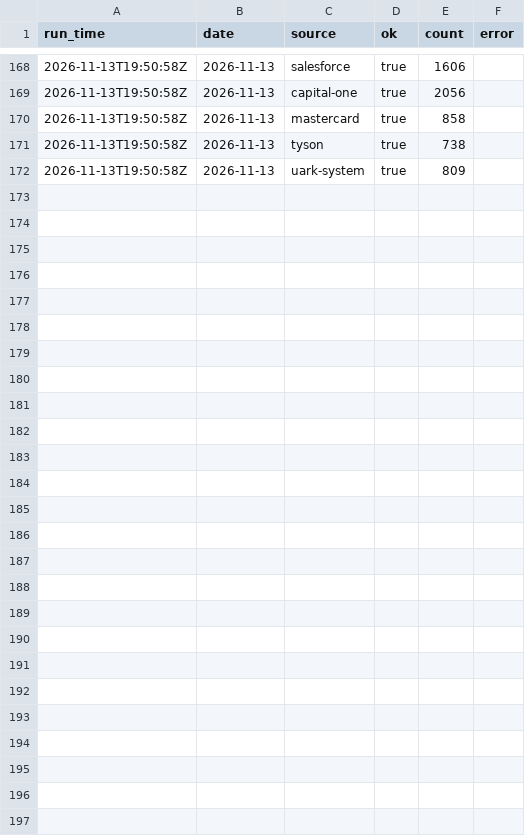
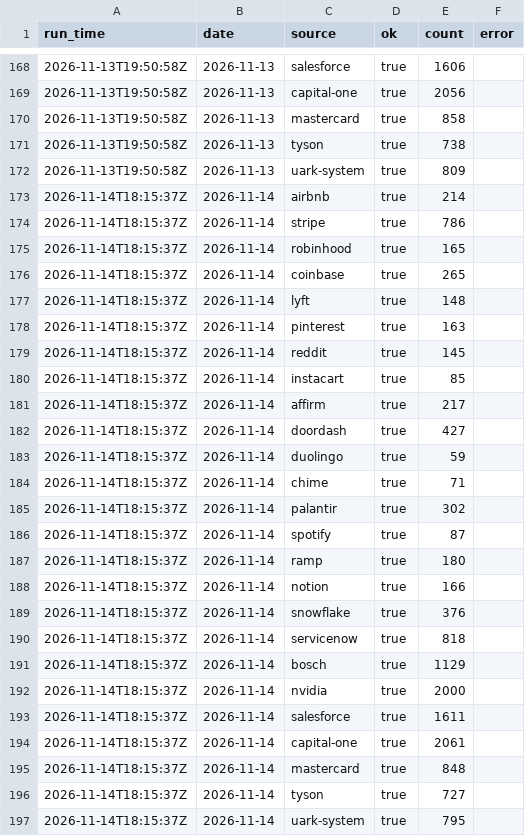
Before and after one commit to jdshetron/job-watcher, a CSV file: data/run_log.csv, drawn as a sheet; only a part is shown, gaps mark what is left out; the diff names each change by its address in the sheet, - before the commit and + after, or states it on an @@ line.

```diff
--- a/data/run_log.csv
+++ b/data/run_log.csv
+row 173: 2026-11-14T18:15:37Z | 2026-11-14 | airbnb | true | 214
+row 174: 2026-11-14T18:15:37Z | 2026-11-14 | stripe | true | 786
+row 175: 2026-11-14T18:15:37Z | 2026-11-14 | robinhood | true | 165
+row 176: 2026-11-14T18:15:37Z | 2026-11-14 | coinbase | true | 265
+row 177: 2026-11-14T18:15:37Z | 2026-11-14 | lyft | true | 148
+row 178: 2026-11-14T18:15:37Z | 2026-11-14 | pinterest | true | 163
+row 179: 2026-11-14T18:15:37Z | 2026-11-14 | reddit | true | 145
+row 180: 2026-11-14T18:15:37Z | 2026-11-14 | instacart | true | 85
+row 181: 2026-11-14T18:15:37Z | 2026-11-14 | affirm | true | 217
+row 182: 2026-11-14T18:15:37Z | 2026-11-14 | doordash | true | 427
+row 183: 2026-11-14T18:15:37Z | 2026-11-14 | duolingo | true | 59
+row 184: 2026-11-14T18:15:37Z | 2026-11-14 | chime | true | 71
+row 185: 2026-11-14T18:15:37Z | 2026-11-14 | palantir | true | 302
+row 186: 2026-11-14T18:15:37Z | 2026-11-14 | spotify | true | 87
+row 187: 2026-11-14T18:15:37Z | 2026-11-14 | ramp | true | 180
+row 188: 2026-11-14T18:15:37Z | 2026-11-14 | notion | true | 166
+row 189: 2026-11-14T18:15:37Z | 2026-11-14 | snowflake | true | 376
+row 190: 2026-11-14T18:15:37Z | 2026-11-14 | servicenow | true | 818
+row 191: 2026-11-14T18:15:37Z | 2026-11-14 | bosch | true | 1129
+row 192: 2026-11-14T18:15:37Z | 2026-11-14 | nvidia | true | 2000
+row 193: 2026-11-14T18:15:37Z | 2026-11-14 | salesforce | true | 1611
+row 194: 2026-11-14T18:15:37Z | 2026-11-14 | capital-one | true | 2061
+row 195: 2026-11-14T18:15:37Z | 2026-11-14 | mastercard | true | 848
+row 196: 2026-11-14T18:15:37Z | 2026-11-14 | tyson | true | 727
+row 197: 2026-11-14T18:15:37Z | 2026-11-14 | uark-system | true | 795
```
Also changed, not shown: 27 other files.
